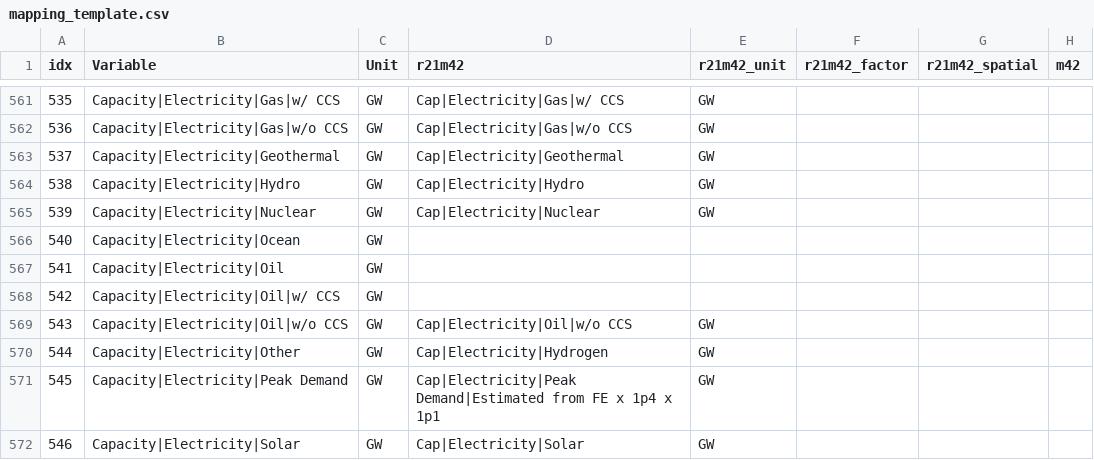
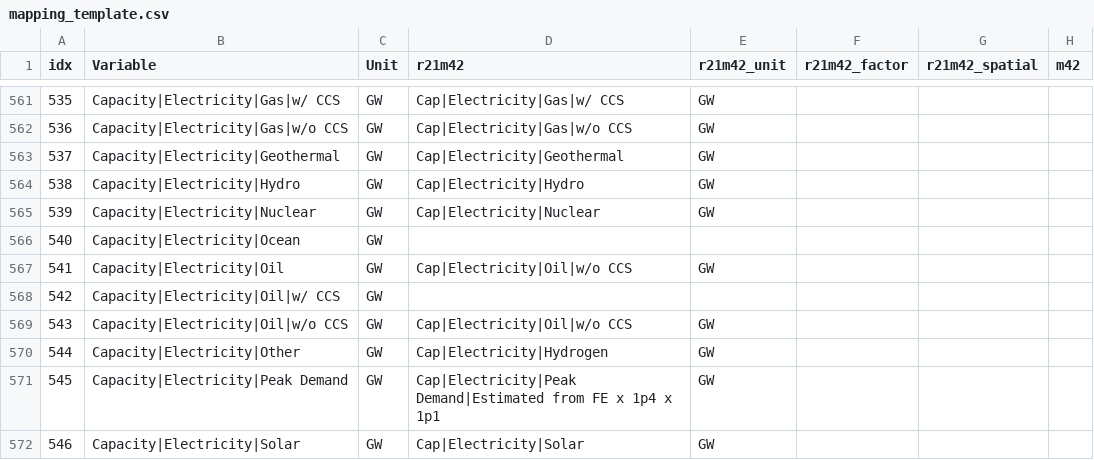
Before and after one commit to strefler/project_interfaces, a CSV file: ar6/mapping_template.csv, drawn as a sheet; only a part is shown, gaps mark what is left out; the diff names each change by its address in the sheet, - before the commit and + after, or states it on an @@ line.

Commit message:
Update mapping_template.csv
adding Capacity|Electricity|Oil (so far only w/o CCS existed)

```diff
--- a/ar6/mapping_template.csv
+++ b/ar6/mapping_template.csv
-D567 (r21m42): (empty)
+D567 (r21m42): Cap|Electricity|Oil|w/o CCS
-E567 (r21m42_unit): (empty)
+E567 (r21m42_unit): GW
```
